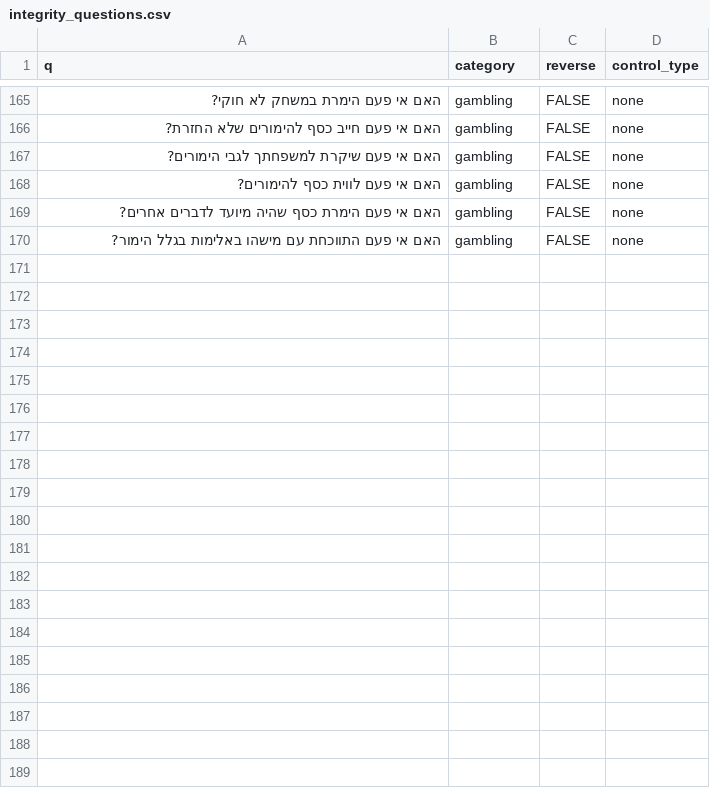
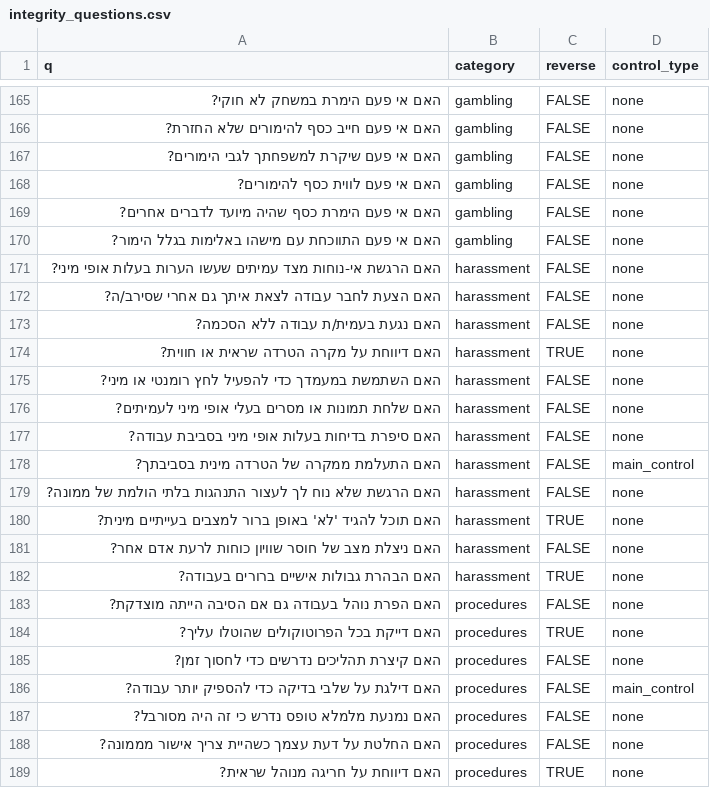
Before and after one commit to nbh880-web/med-test, a CSV file: data/integrity_questions.csv, drawn as a sheet; only a part is shown, gaps mark what is left out; the diff covers the shown part only; the diff names each change by its address in the sheet, - before the commit and + after, or states it on an @@ line.

Commit message:
Update integrity_questions.csv

```diff
--- a/data/integrity_questions.csv
+++ b/data/integrity_questions.csv
+row 171: האם הרגשת אי-נוחות מצד עמיתים שעשו הערות בעלות אופי מיני? | harassment | FALSE | none
+row 172: האם הצעת לחבר עבודה לצאת איתך גם אחרי שסירב/ה? | harassment | FALSE | none
+row 173: האם נגעת בעמית/ת עבודה ללא הסכמה? | harassment | FALSE | none
+row 174: האם דיווחת על מקרה הטרדה שראית או חווית? | harassment | TRUE | none
+row 175: האם השתמשת במעמדך כדי להפעיל לחץ רומנטי או מיני? | harassment | FALSE | none
+row 176: האם שלחת תמונות או מסרים בעלי אופי מיני לעמיתים? | harassment | FALSE | none
+row 177: האם סיפרת בדיחות בעלות אופי מיני בסביבת עבודה? | harassment | FALSE | none
+row 178: האם התעלמת ממקרה של הטרדה מינית בסביבתך? | harassment | FALSE | main_control
+row 179: האם הרגשת שלא נוח לך לעצור התנהגות בלתי הולמת של ממונה? | harassment | FALSE | none
+row 180: האם תוכל להגיד 'לא' באופן ברור למצבים בעייתיים מינית? | harassment | TRUE | none
+row 181: האם ניצלת מצב של חוסר שוויון כוחות לרעת אדם אחר? | harassment | FALSE | none
+row 182: האם הבהרת גבולות אישיים ברורים בעבודה? | harassment | TRUE | none
+row 183: האם הפרת נוהל בעבודה גם אם הסיבה הייתה מוצדקת? | procedures | FALSE | none
+row 184: האם דייקת בכל הפרוטוקולים שהוטלו עליך? | procedures | TRUE | none
+row 185: האם קיצרת תהליכים נדרשים כדי לחסוך זמן? | procedures | FALSE | none
+row 186: האם דילגת על שלבי בדיקה כדי להספיק יותר עבודה? | procedures | FALSE | main_control
+row 187: האם נמנעת מלמלא טופס נדרש כי זה היה מסורבל? | procedures | FALSE | none
+row 188: האם החלטת על דעת עצמך כשהיית צריך אישור מממונה? | procedures | FALSE | none
+row 189: האם דיווחת על חריגה מנוהל שראית? | procedures | TRUE | none
```
Also changed, not shown: 25 added rows elsewhere in this file.
